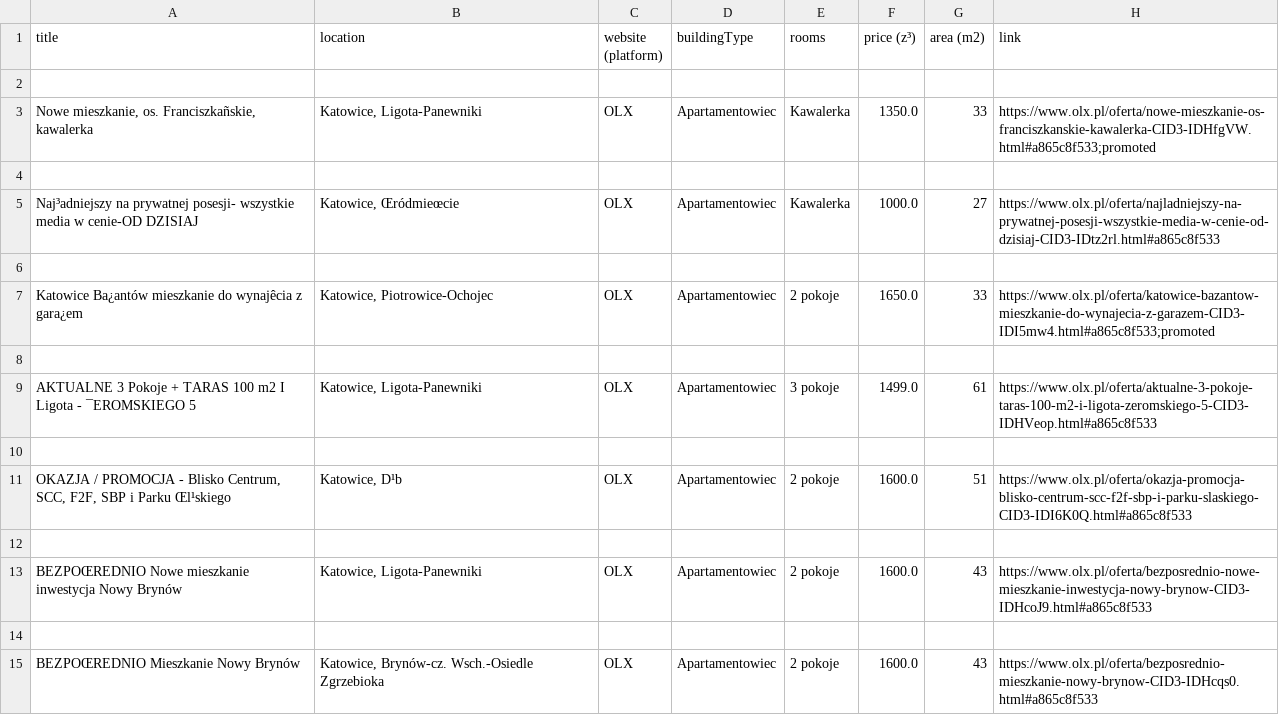
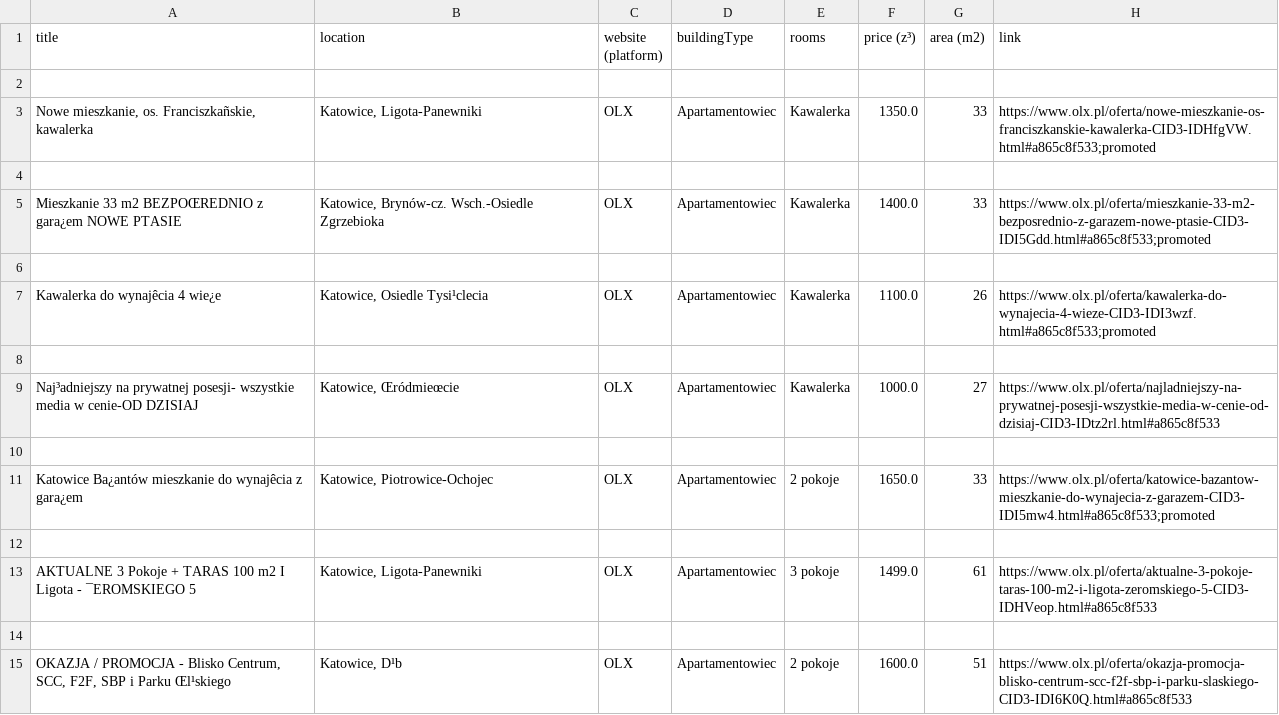
Before and after one commit to pawelpiatekProjects/pythonWebscraping, a CSV file: outputs/flats_list.csv, drawn as a sheet; only a part is shown; the shorter side is filled out with more unchanged rows.

```diff
--- a/outputs/flats_list.csv
+++ b/outputs/flats_list.csv
@@ -4,2 +4,6 @@ Nowe mieszkanie, os. Franciszkañskie, kawalerka;Katowice, Ligota-Panewniki;OLX;
 
+Mieszkanie 33 m2 BEZPOŒREDNIO z gara¿em NOWE PTASIE;Katowice, Brynów-cz. Wsch.-Osiedle Zgrzebioka;OLX;Apartamentowiec;Kawalerka;1400.0;33;"https://www.olx.pl/oferta/mieszkanie-33-m2-bezposrednio-z-garazem-nowe-ptasie-CID3-IDI5Gdd.html#a865c8f533;promoted"
+
+Kawalerka do wynajêcia 4 wie¿e;Katowice, Osiedle Tysi¹clecia;OLX;Apartamentowiec;Kawalerka;1100.0;26;"https://www.olx.pl/oferta/kawalerka-do-wynajecia-4-wieze-CID3-IDI3wzf.html#a865c8f533;promoted"
+
 Naj³adniejszy na prywatnej posesji- wszystkie media w cenie-OD DZISIAJ;Katowice, Œródmieœcie;OLX;Apartamentowiec;Kawalerka;1000.0;27;https://www.olx.pl/oferta/najladniejszy-na-prywatnej-posesji-wszystkie-media-w-cenie-od-dzisiaj-CID3-IDtz2rl.html#a865c8f533
```
Also changed, not shown: 2 other files.
